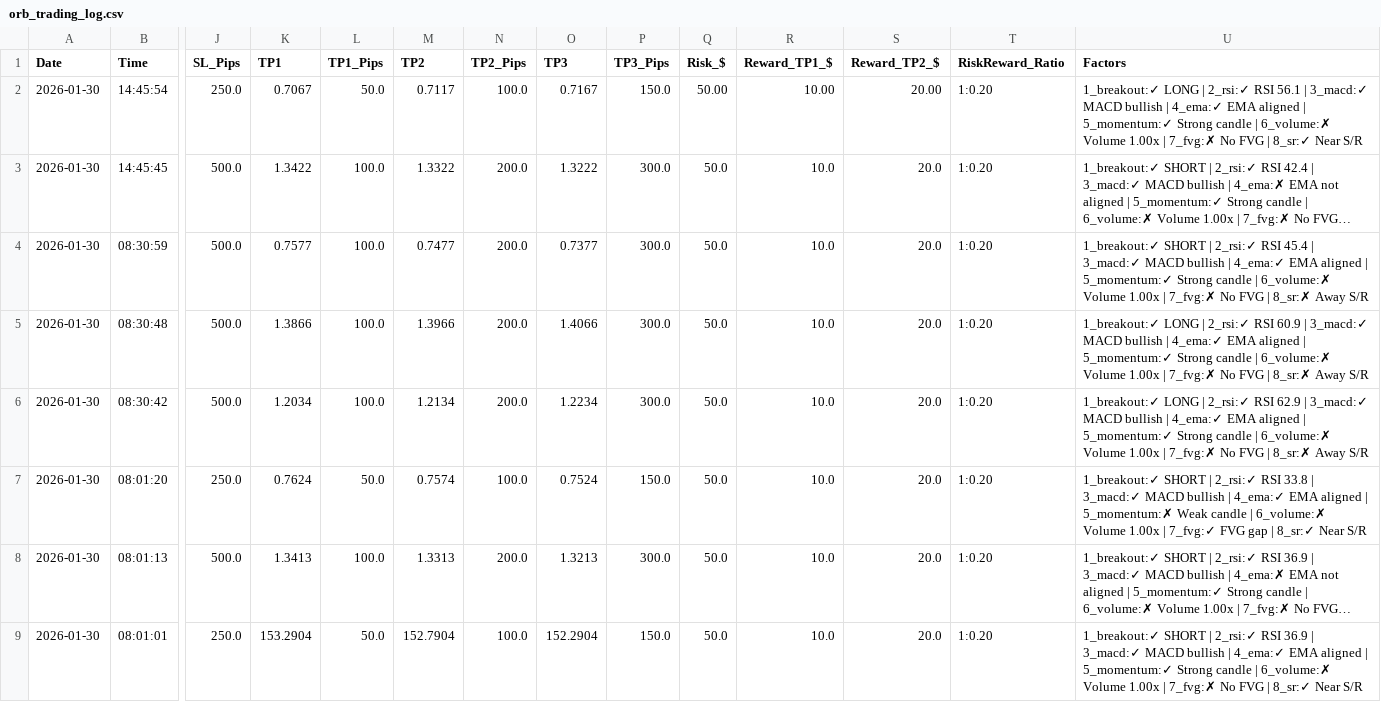
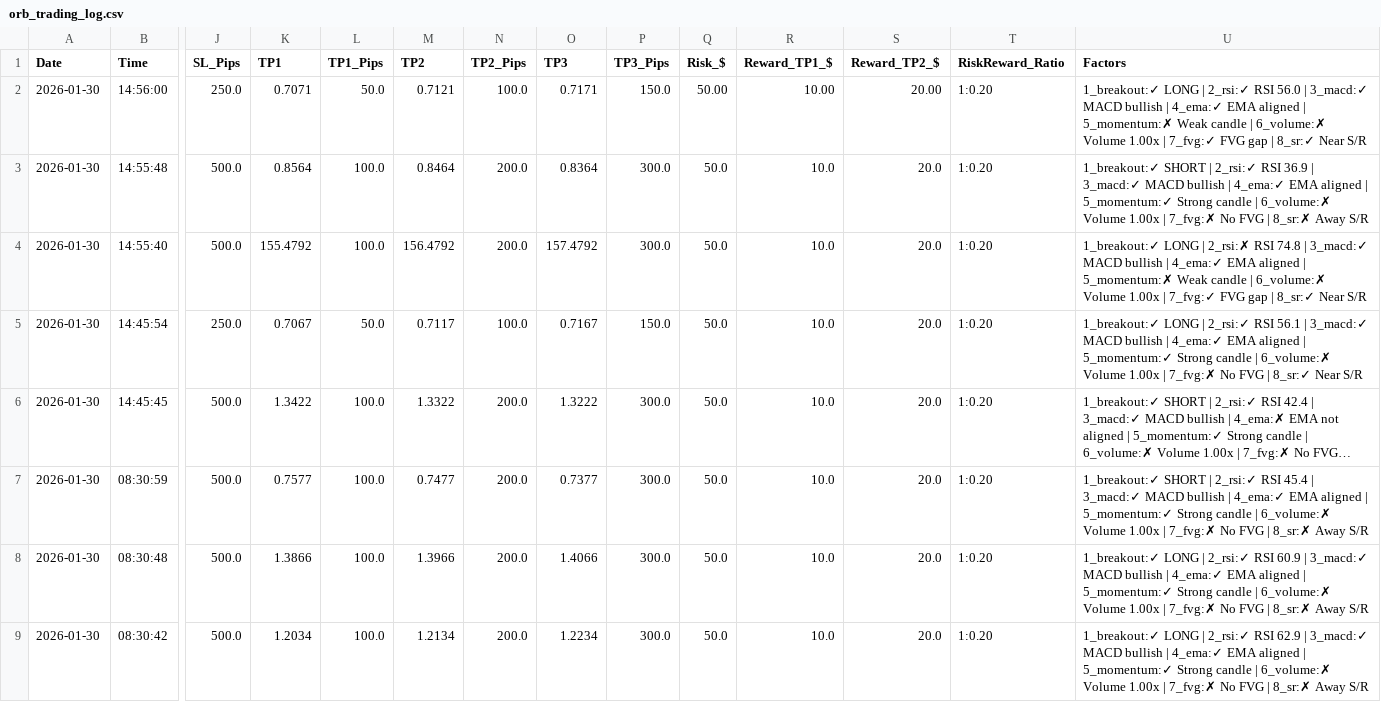
Before and after one commit to medohamed360312-hub/ORB-Trading-Strategy-Analyzer, a CSV file: trading_logs/orb_trading_log.csv, drawn as a sheet; only a part is shown, gaps mark what is left out; the shorter side is filled out with more unchanged rows; long unchanged cells end in …; addresses are those after the commit; rows hold the shown columns only; the diff names each change by its address in the sheet, - before the commit and + after, or states it on an @@ line.

```diff
--- a/trading_logs/orb_trading_log.csv
+++ b/trading_logs/orb_trading_log.csv
+row 2: 2026-01-30 | 14:56:00 | 250.0 | 0.7071 | 50.0 | 0.7121 | 100.0 | 0.7171 | 150.0 | 50.00 | 10.00 | 20.00 | 1:0.20 | 1_breakout:✓ LONG | 2_rsi:✓ RSI 56.0 | 3_macd:✓ MACD bullish | 4_ema:✓ EMA aligned | 5_momentum:✗ Weak candle | 6_volume:✗ Volume 1.00x | 7_fvg:✓ FVG gap | 8_sr:✓ Near S/R
+row 3: 2026-01-30 | 14:55:48 | 500.0 | 0.8564 | 100.0 | 0.8464 | 200.0 | 0.8364 | 300.0 | 50.0 | 10.0 | 20.0 | 1:0.20 | 1_breakout:✓ SHORT | 2_rsi:✓ RSI 36.9 | 3_macd:✓ MACD bullish | 4_ema:✓ EMA aligned | 5_momentum:✓ Strong candle | 6_volume:✗ Volume 1.00x | 7_fvg:✗ No FVG | 8_sr:✗ Away S/R
+row 4: 2026-01-30 | 14:55:40 | 500.0 | 155.4792 | 100.0 | 156.4792 | 200.0 | 157.4792 | 300.0 | 50.0 | 10.0 | 20.0 | 1:0.20 | 1_breakout:✓ LONG | 2_rsi:✗ RSI 74.8 | 3_macd:✓ MACD bullish | 4_ema:✓ EMA aligned | 5_momentum:✗ Weak candle | 6_volume:✗ Volume 1.00x | 7_fvg:✓ FVG gap | 8_sr:✓ Near S/R
-Q5 (Risk_$): 50.00
+Q5 (Risk_$): 50.0
-R5 (Reward_TP1_$): 10.00
+R5 (Reward_TP1_$): 10.0
-S5 (Reward_TP2_$): 20.00
+S5 (Reward_TP2_$): 20.0
```
